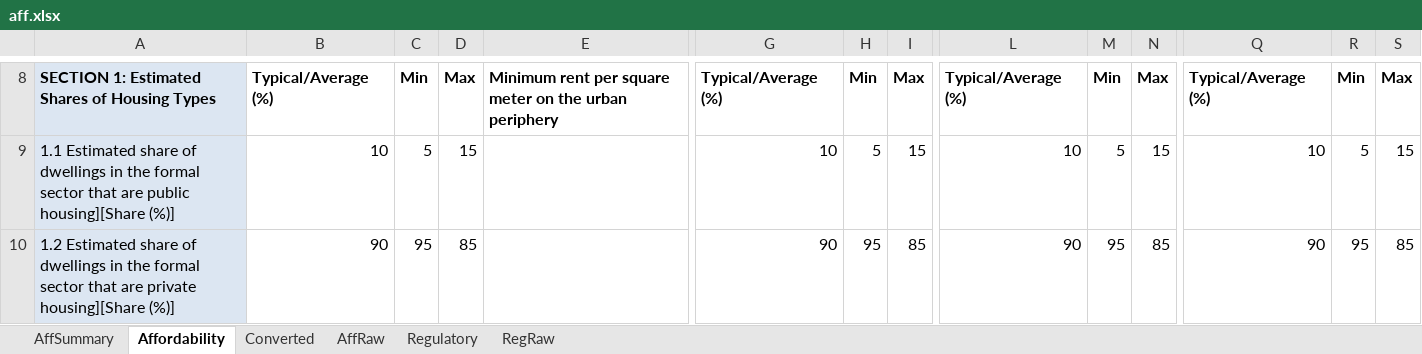
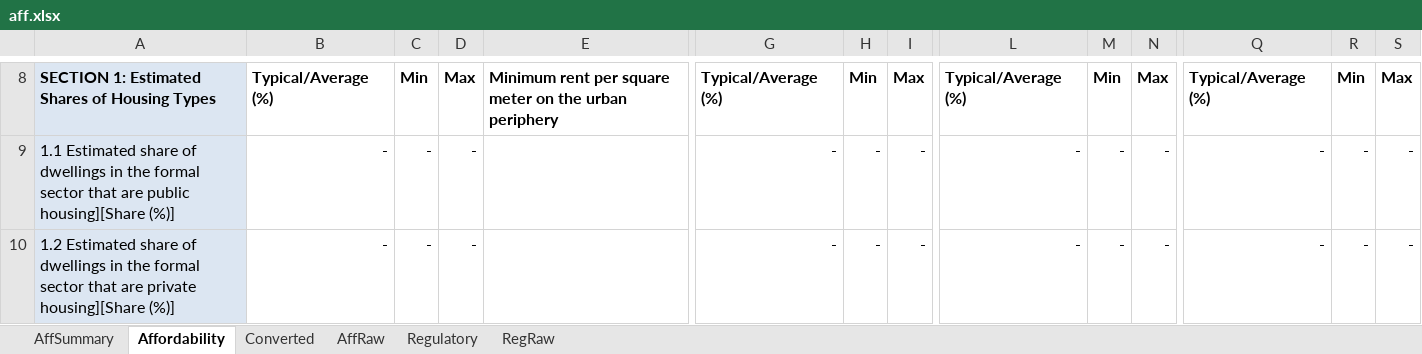
Before and after one commit to Narasimman/UrbanExpansion, an Excel workbook: surveydata/aff.xlsx, sheet Affordability, drawn as a sheet; only a part is shown, gaps mark what is left out; values as stored, in another font and other column widths than the file's, no borders; 1 other sheet too large or unreadable and not compared; the diff covers the shown part only; the diff names each change by its address in the sheet, - before the commit and + after, or states it on an @@ line.

```diff
--- a/surveydata/aff.xlsx (sheet Affordability)
+++ b/surveydata/aff.xlsx (sheet Affordability)
-B9: 10
+B9: -
-C9: 5
+C9: -
-D9: 15
+D9: -
-G9: 10
+G9: -
-H9: 5
+H9: -
-I9: 15
+I9: -
-L9: 10
+L9: -
-M9: 5
+M9: -
-N9: 15
+N9: -
-Q9: 10
+Q9: -
-R9: 5
+R9: -
-S9: 15
+S9: -
-B10: 90
+B10: -
-C10: 95
+C10: -
-D10: 85
+D10: -
-G10: 90
+G10: -
-H10: 95
+H10: -
-I10: 85
+I10: -
-L10: 90
+L10: -
-M10: 95
+M10: -
-N10: 85
+N10: -
-Q10: 90
+Q10: -
-R10: 95
+R10: -
-S10: 85
+S10: -
```
Also changed, not shown: 1548 edited cells elsewhere in this sheet, sheet Converted, sheet AffSummary, 6 other files.
